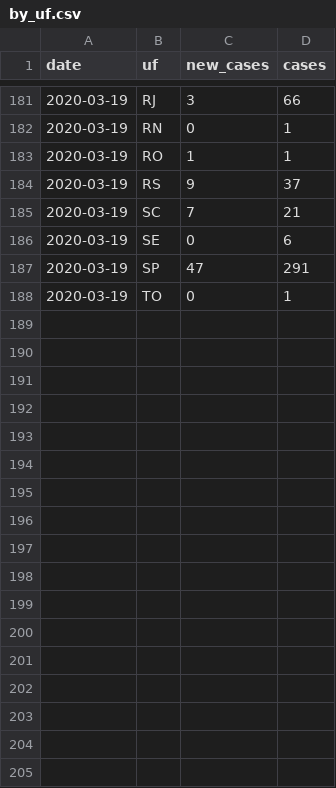
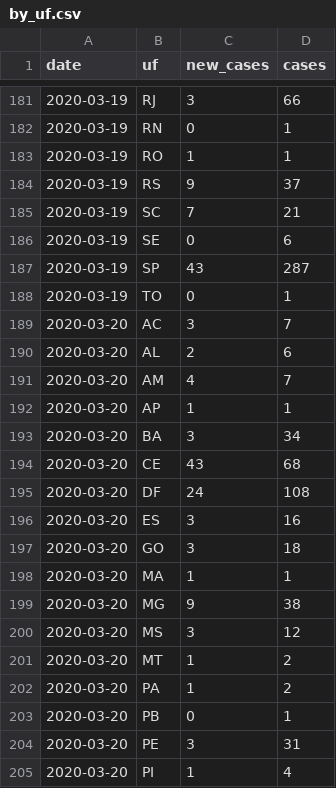
Before and after one commit to 3778/COVID-19, a CSV file: data/csv/covid_19/by_uf/by_uf.csv, drawn as a sheet; only a part is shown, gaps mark what is left out; the diff covers the shown part only.

```diff
--- a/data/csv/covid_19/by_uf/by_uf.csv
+++ b/data/csv/covid_19/by_uf/by_uf.csv
@@ -186,3 +186,20 @@ date,uf,new_cases,cases
 2020-03-19,SE,0,6
-2020-03-19,SP,47,291
+2020-03-19,SP,43,287
 2020-03-19,TO,0,1
+2020-03-20,AC,3,7
+2020-03-20,AL,2,6
+2020-03-20,AM,4,7
+2020-03-20,AP,1,1
+2020-03-20,BA,3,34
+2020-03-20,CE,43,68
+2020-03-20,DF,24,108
+2020-03-20,ES,3,16
+2020-03-20,GO,3,18
+2020-03-20,MA,1,1
+2020-03-20,MG,9,38
+2020-03-20,MS,3,12
+2020-03-20,MT,1,2
+2020-03-20,PA,1,2
+2020-03-20,PB,0,1
+2020-03-20,PE,3,31
+2020-03-20,PI,1,4
```
Also changed, not shown: 9 added rows elsewhere in this file, data/csv/covid_19/by_city/by_city.csv, 3 other files.
